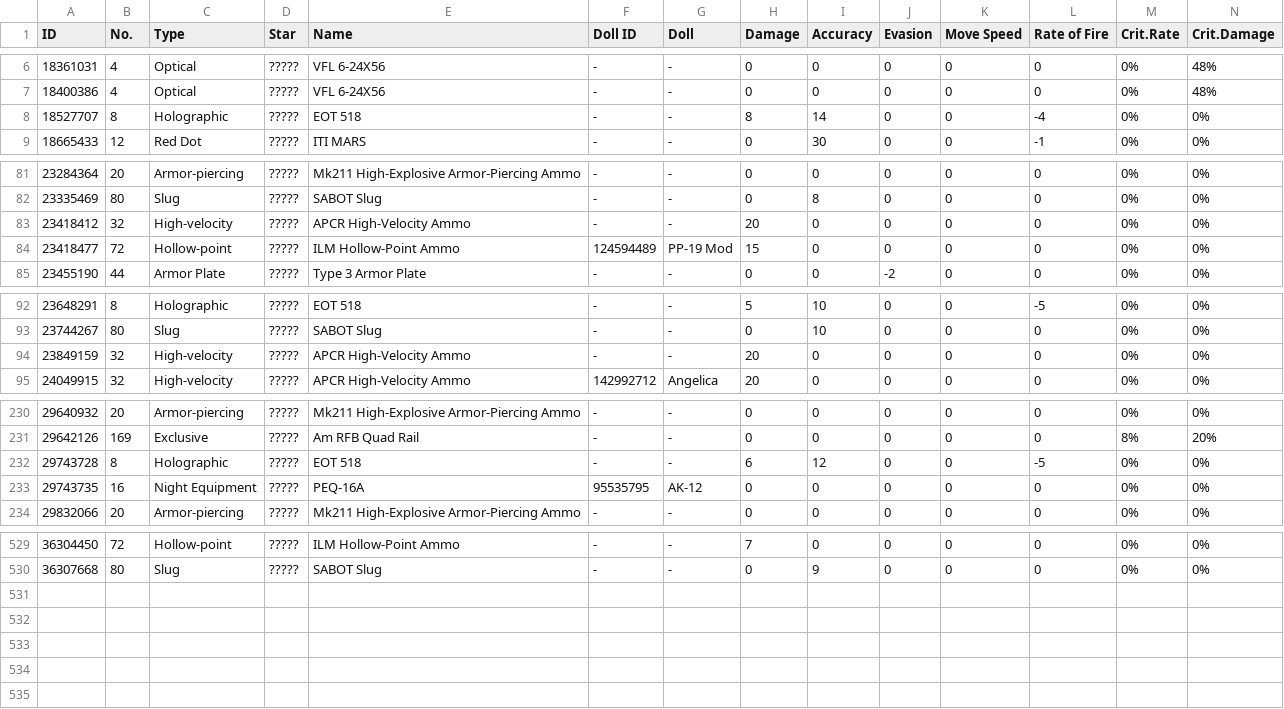
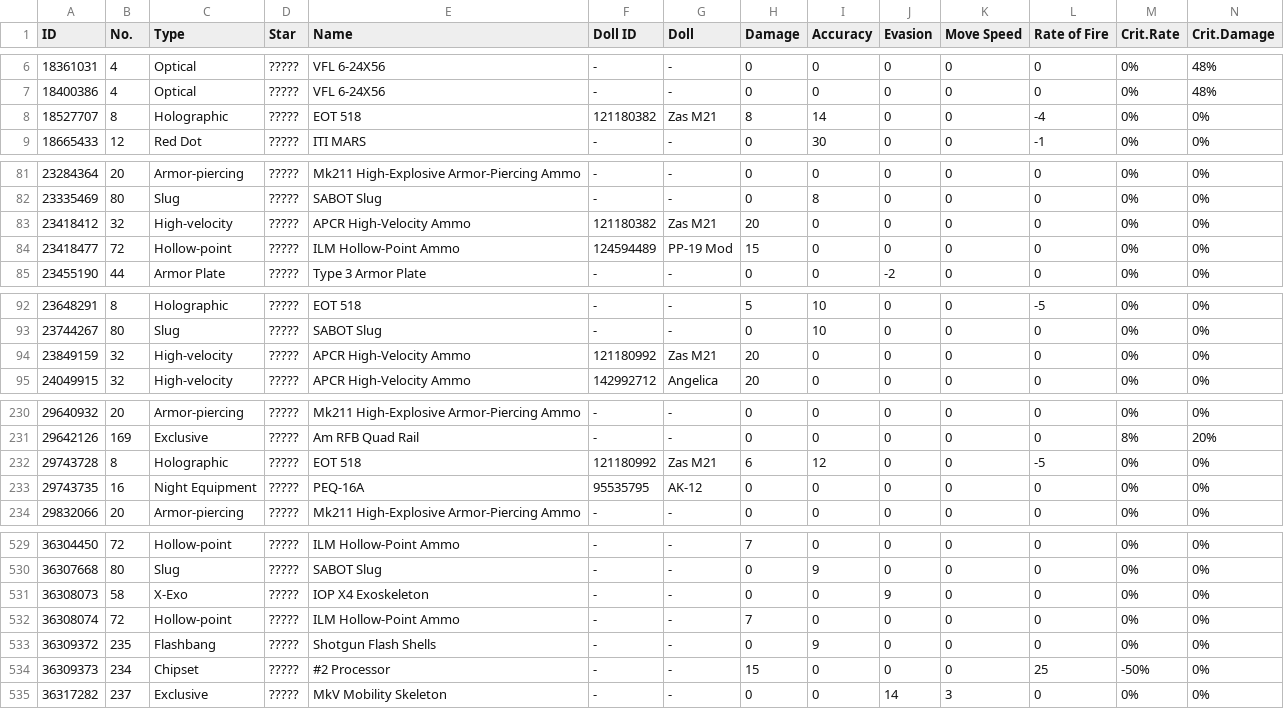
Before and after one commit to TheRealPetraLal/Info, a CSV file: Petra★Lal_878904_equip_info.csv, drawn as a sheet; only a part is shown, gaps mark what is left out; rows hold the shown columns only; the diff names each change by its address in the sheet, - before the commit and + after, or states it on an @@ line.

```diff
--- a/Petra★Lal_878904_equip_info.csv
+++ b/Petra★Lal_878904_equip_info.csv
-F8 (Doll ID): -
+F8 (Doll ID): 121180382
-G8 (Doll): -
+G8 (Doll): Zas M21
-F83 (Doll ID): -
+F83 (Doll ID): 121180382
-G83 (Doll): -
+G83 (Doll): Zas M21
-F94 (Doll ID): -
+F94 (Doll ID): 121180992
-G94 (Doll): -
+G94 (Doll): Zas M21
-F232 (Doll ID): -
+F232 (Doll ID): 121180992
-G232 (Doll): -
+G232 (Doll): Zas M21
+row 531: 36308073 | 58 | X-Exo | ????? | IOP X4 Exoskeleton | - | - | 0 | 0 | 9 | 0 | 0 | 0% | 0%
+row 532: 36308074 | 72 | Hollow-point | ????? | ILM Hollow-Point Ammo | - | - | 7 | 0 | 0 | 0 | 0 | 0% | 0%
+row 533: 36309372 | 235 | Flashbang | ????? | Shotgun Flash Shells | - | - | 0 | 9 | 0 | 0 | 0 | 0% | 0%
+row 534: 36309373 | 234 | Chipset | ????? | #2 Processor | - | - | 15 | 0 | 0 | 0 | 25 | -50% | 0%
+row 535: 36317282 | 237 | Exclusive | ????? | MkV Mobility Skeleton | - | - | 0 | 0 | 14 | 3 | 0 | 0% | 0%
```
Also changed, not shown: Petra★Lal_878904__theater_optimize_team.csv, Petra★Lal_878904_coalition_info.csv, 5 other files.
